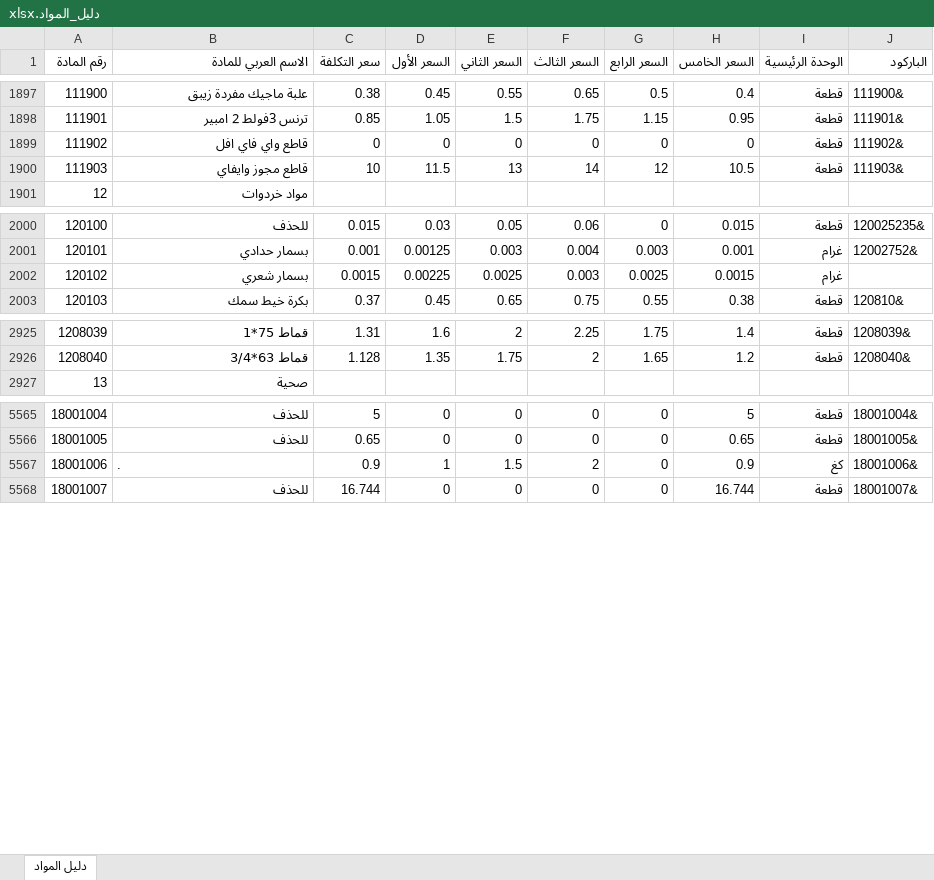
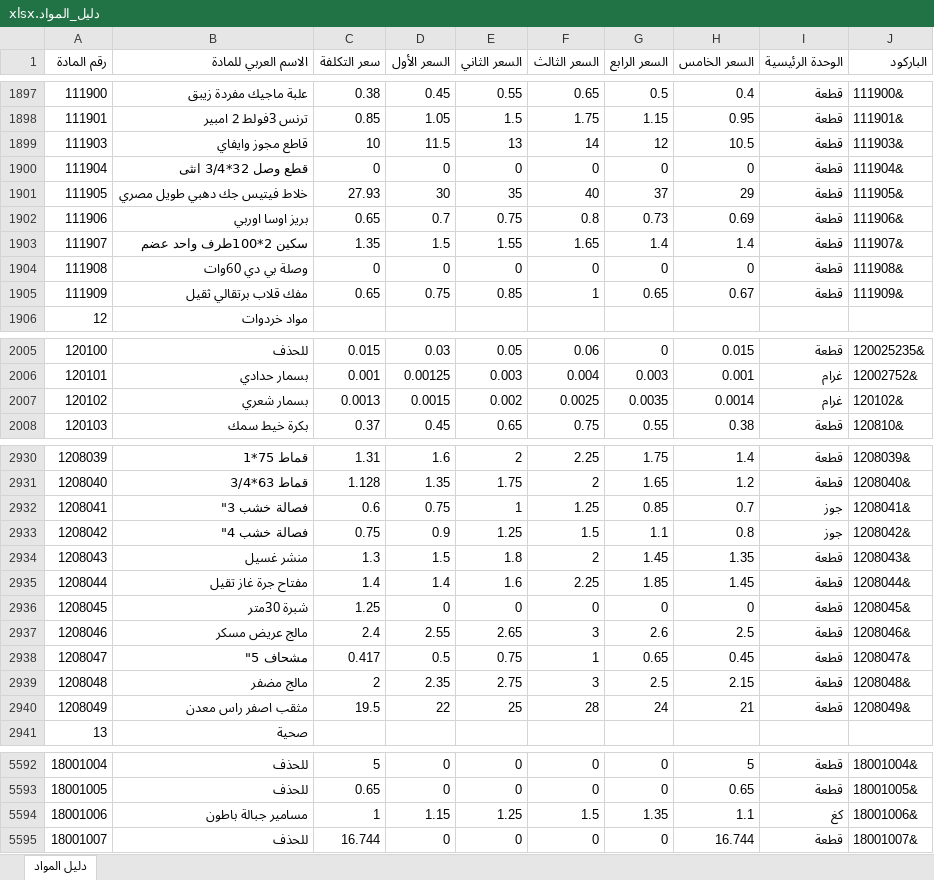
Before and after one commit to mohammad267052-afk/hallak3, an Excel workbook: دليل_المواد.xlsx, sheet دليل المواد, drawn as a sheet; only a part is shown, gaps mark what is left out; values as stored, in another font and other column widths than the file's, no cell formats; removed rows and columns are numbered as before the commit, all else as after; the diff covers the shown part only; the diff names each change by its address in the sheet, - before the commit and + after, or states it on an @@ line.

Commit message:
Add files via upload

```diff
--- a/دليل_المواد.xlsx (sheet دليل المواد)
+++ b/دليل_المواد.xlsx (sheet دليل المواد)
-row 1899: 111902 | قاطع واي فاي افل | 0 | 0 | 0 | 0 | 0 | 0 | قطعة | 111902&
+row 1900: 111904 | قطع وصل 32*3/4 انثى | 0 | 0 | 0 | 0 | 0 | 0 | قطعة | 111904&
+row 1901: 111905 | خلاط فيتيس جك دهبي طويل مصري | 27.93 | 30 | 35 | 40 | 37 | 29 | قطعة | 111905&
+row 1902: 111906 | بريز اوسا اوربي | 0.65 | 0.7 | 0.75 | 0.8 | 0.73 | 0.69 | قطعة | 111906&
+row 1903: 111907 | سكين 2*100طرف واحد عضم | 1.35 | 1.5 | 1.55 | 1.65 | 1.4 | 1.4 | قطعة | 111907&
+row 1904: 111908 | وصلة بي دي 60وات | 0 | 0 | 0 | 0 | 0 | 0 | قطعة | 111908&
+row 1905: 111909 | مفك قلاب برتقالي ثقيل | 0.65 | 0.75 | 0.85 | 1 | 0.65 | 0.67 | قطعة | 111909&
-row 2002: 120102 | بسمار شعري | 0.0015 | 0.00225 | 0.0025 | 0.003 | 0.0025 | 0.0015 | غرام
+row 2007: 120102 | بسمار شعري | 0.0013 | 0.0015 | 0.002 | 0.0025 | 0.0035 | 0.0014 | غرام | 120102&
+row 2932: 1208041 | فصالة خشب 3" | 0.6 | 0.75 | 1 | 1.25 | 0.85 | 0.7 | جوز | 1208041&
+row 2933: 1208042 | فصالة خشب 4" | 0.75 | 0.9 | 1.25 | 1.5 | 1.1 | 0.8 | جوز | 1208042&
+row 2934: 1208043 | منشر غسيل | 1.3 | 1.5 | 1.8 | 2 | 1.45 | 1.35 | قطعة | 1208043&
+row 2935: 1208044 | مفتاح جرة غاز تقيل | 1.4 | 1.4 | 1.6 | 2.25 | 1.85 | 1.45 | قطعة | 1208044&
+row 2936: 1208045 | شبرة 30متر | 1.25 | 0 | 0 | 0 | 0 | 0 | قطعة | 1208045&
+row 2937: 1208046 | مالج عريض مسكر | 2.4 | 2.55 | 2.65 | 3 | 2.6 | 2.5 | قطعة | 1208046&
+row 2938: 1208047 | مشحاف 5" | 0.417 | 0.5 | 0.75 | 1 | 0.65 | 0.45 | قطعة | 1208047&
+row 2939: 1208048 | مالج مضفر | 2 | 2.35 | 2.75 | 3 | 2.5 | 2.15 | قطعة | 1208048&
+row 2940: 1208049 | مثقب اصفر راس معدن | 19.5 | 22 | 25 | 28 | 24 | 21 | قطعة | 1208049&
-row 5567: 18001006 | . | 0.9 | 1 | 1.5 | 2 | 0 | 0.9 | كغ | 18001006&
+row 5594: 18001006 | مسامير جبالة باطون | 1 | 1.15 | 1.25 | 1.5 | 1.35 | 1.1 | كغ | 18001006&
```
Also changed, not shown: 13 added rows, 1 removed row and 216 edited cells elsewhere in this sheet, cell formats.
